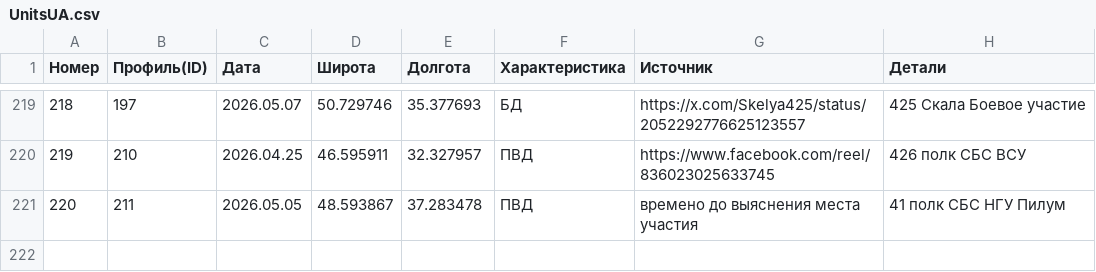
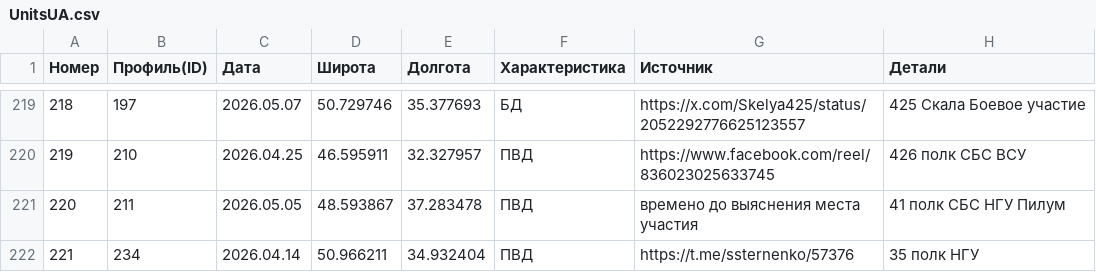
Before and after one commit to creamy-caprice/dataviewer, a CSV file: kml/Geolocations/UnitsUA.csv, drawn as a sheet; only a part is shown, gaps mark what is left out; the diff names each change by its address in the sheet, - before the commit and + after, or states it on an @@ line.

Commit message:
Add files via upload

```diff
--- a/kml/Geolocations/UnitsUA.csv
+++ b/kml/Geolocations/UnitsUA.csv
+row 222: 221 | 234 | 2026.04.14 | 50.966211 | 34.932404 | ПВД | https://t.me/ssternenko/57376 | 35 полк НГУ
```
